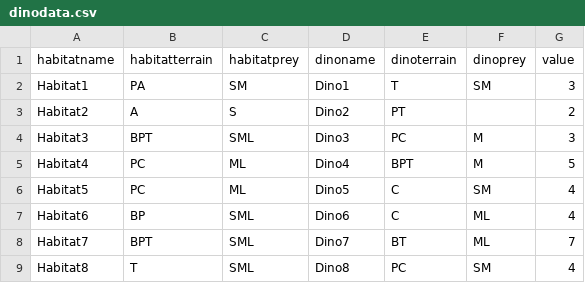
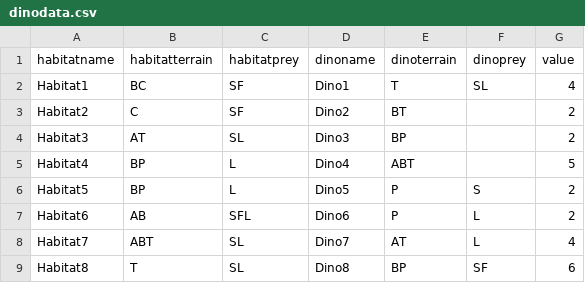
Before and after one commit to HobbesSR/publish_or_perish_design, a CSV file: nandeck/dinodata.csv, drawn as a sheet; only a part is shown; the diff covers the shown part only.

Commit message:
Updated brush icons on habitats, removed medium prey and replaced with fish. Fixed up trait letter labels.

```diff
--- a/nandeck/dinodata.csv
+++ b/nandeck/dinodata.csv
@@ -1,9 +1,9 @@
 habitatname,habitatterrain,habitatprey,dinoname,dinoterrain,dinoprey,value
-Habitat1,PA,SM,Dino1,T,SM,3
-Habitat2,A,S,Dino2,PT,,2
-Habitat3,BPT,SML,Dino3,PC,M,3
-Habitat4,PC,ML,Dino4,BPT,M,5
-Habitat5,PC,ML,Dino5,C,SM,4
-Habitat6,BP,SML,Dino6,C,ML,4
-Habitat7,BPT,SML,Dino7,BT,ML,7
-Habitat8,T,SML,Dino8,PC,SM,4
+Habitat1,BC,SF,Dino1,T,SL,4
+Habitat2,C,SF,Dino2,BT,,2
+Habitat3,AT,SL,Dino3,BP,,2
+Habitat4,BP,L,Dino4,ABT,,5
+Habitat5,BP,L,Dino5,P,S,2
+Habitat6,AB,SFL,Dino6,P,L,2
+Habitat7,ABT,SL,Dino7,AT,L,4
+Habitat8,T,SL,Dino8,BP,SF,6
```
Also changed, not shown: 48 edited cells elsewhere in this file, 6 other files.
